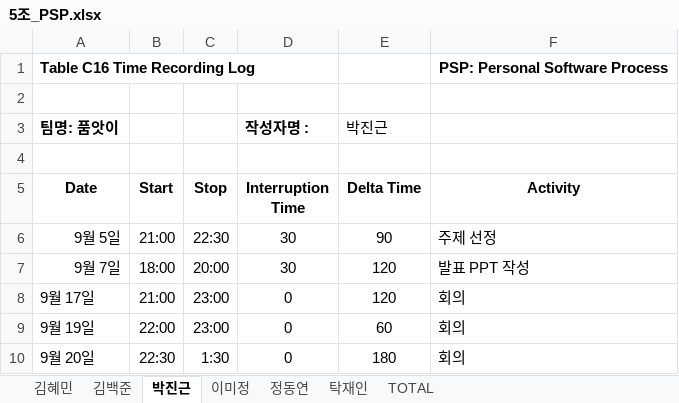
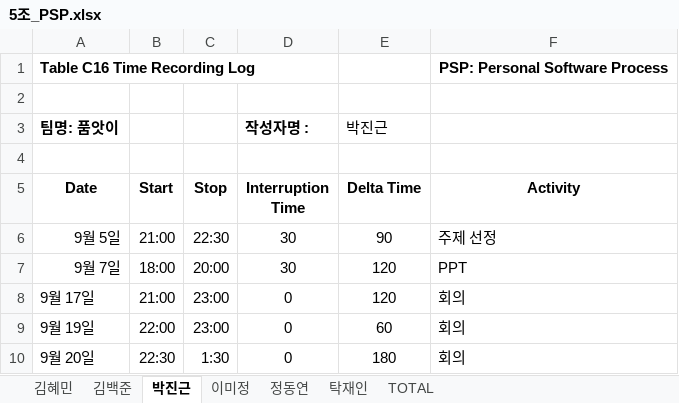
Before and after one commit to majung2/pumasi, an Excel workbook: 5조_PSP.xlsx, sheet 박진근, drawn as a sheet; values as stored, in another font and other column widths than the file's, no borders; the diff names each change by its address in the sheet, - before the commit and + after, or states it on an @@ line.

```diff
--- a/5조_PSP.xlsx (sheet 박진근)
+++ b/5조_PSP.xlsx (sheet 박진근)
-F7 (Activity): 발표 PPT 작성
+F7 (Activity): PPT
```
Also changed, not shown: sheet 이미정, sheet TOTAL.
